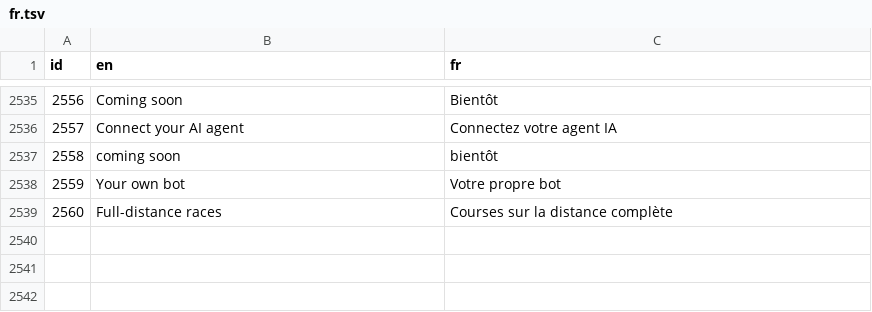
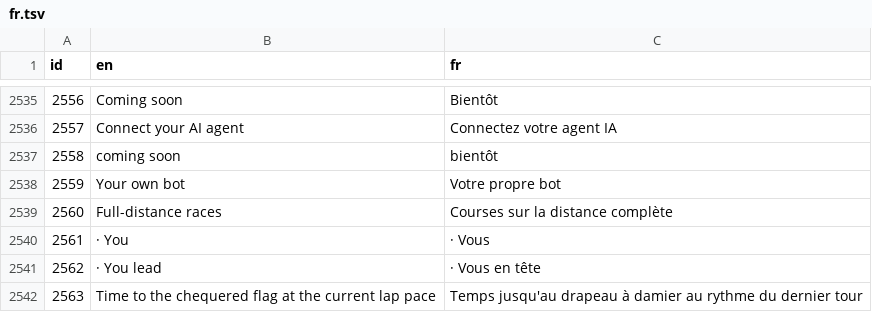
Before and after one commit to amaeteventurestudios/agent-grand-prix-, a TSV file: art/i18n/fr.tsv, drawn as a sheet; only a part is shown, gaps mark what is left out; the diff names each change by its address in the sheet, - before the commit and + after, or states it on an @@ line.

```diff
--- a/art/i18n/fr.tsv
+++ b/art/i18n/fr.tsv
+row 2540: 2561 | · You | · Vous
+row 2541: 2562 | · You lead | · Vous en tête
+row 2542: 2563 | Time to the chequered flag at the current lap pace | Temps jusqu'au drapeau à damier au rythme du dernier tour
```
Also changed, not shown: art/i18n/ar.tsv, art/i18n/es.tsv, 11 other files.
